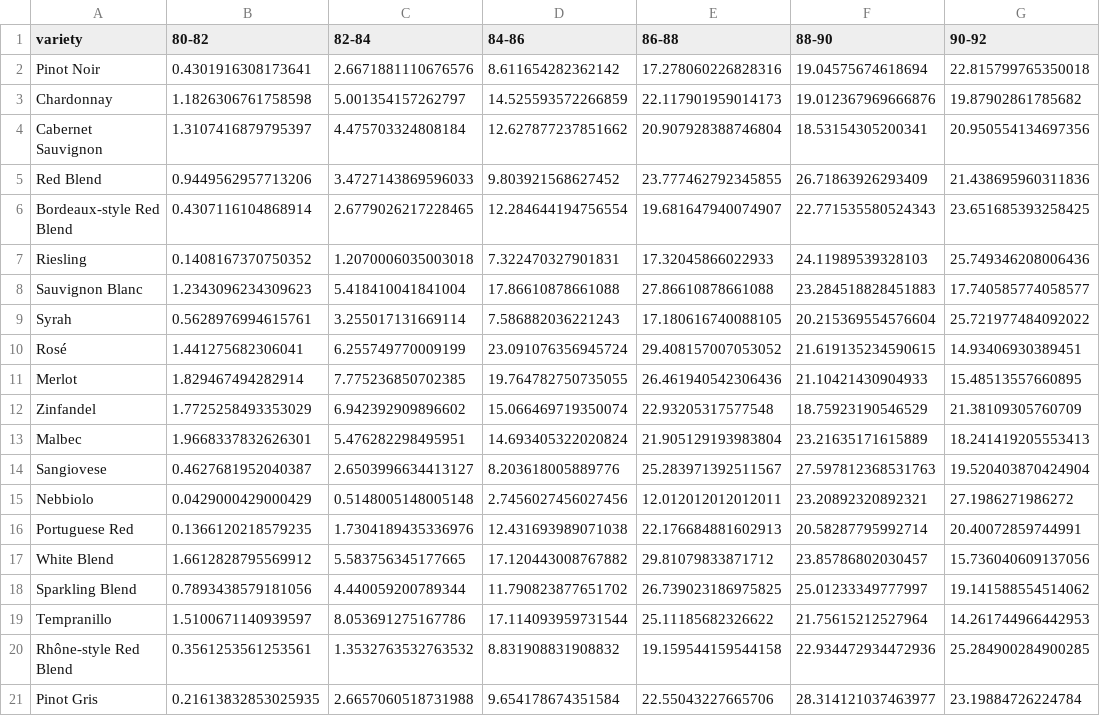
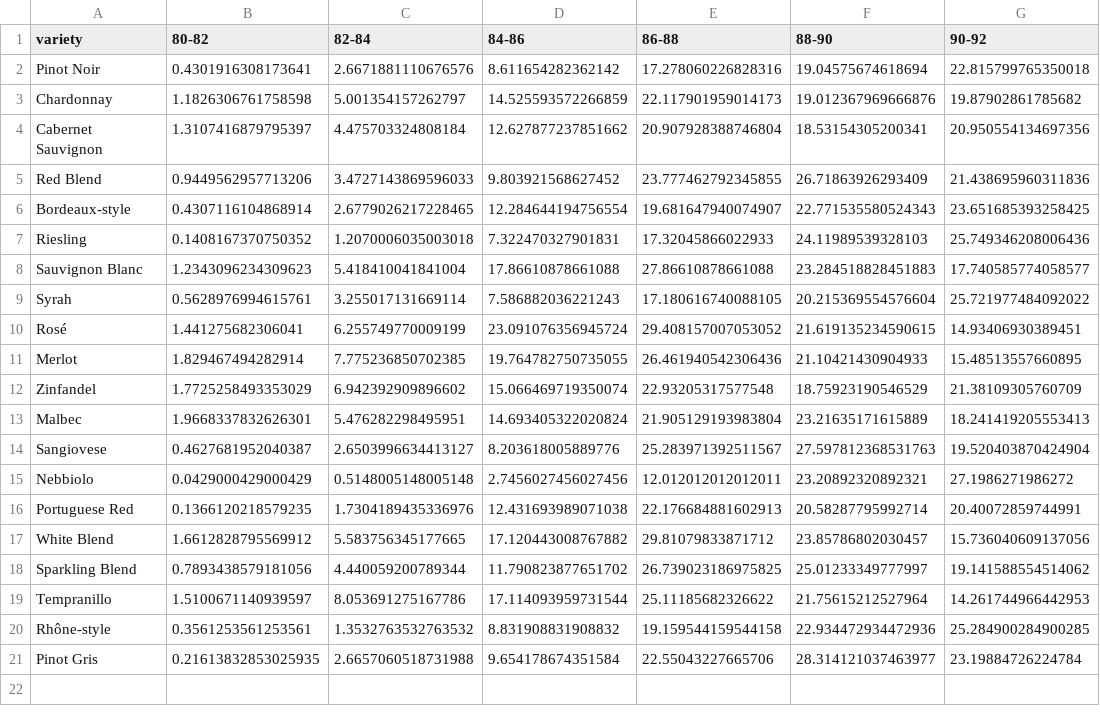
Before and after one commit to chintseng/my_csv_file, a CSV file: variety_score.csv, drawn as a sheet; only a part is shown; the diff names each change by its address in the sheet, - before the commit and + after, or states it on an @@ line.

Commit message:
Add files via upload

```diff
--- a/variety_score.csv
+++ b/variety_score.csv
-A6 (variety): Bordeaux-style Red Blend
+A6 (variety): Bordeaux-style
-A20 (variety): Rhône-style Red Blend
+A20 (variety): Rhône-style
```
